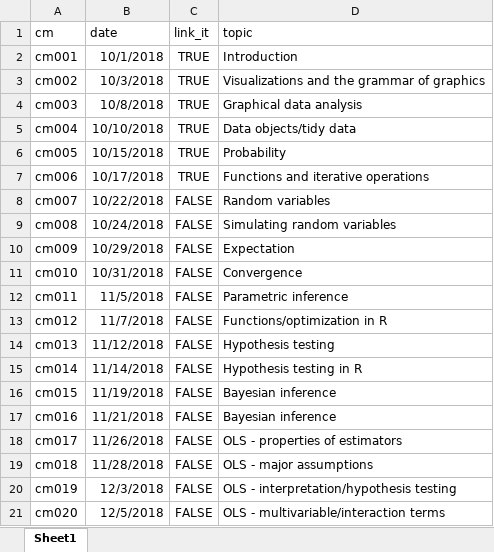
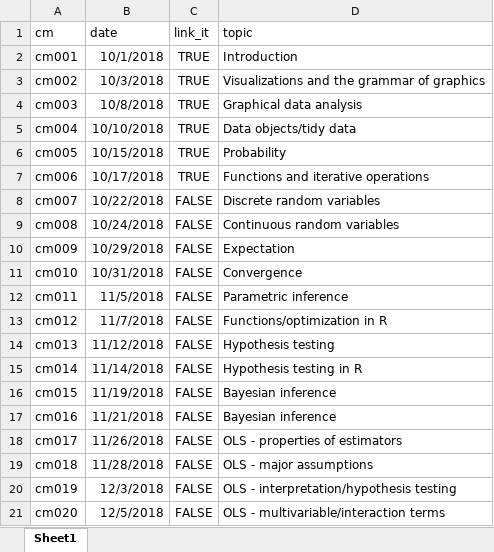
Before and after one commit to css18/css18.github.io, an Excel workbook: course-admin/schedule.xlsx, sheet Sheet1, drawn as a sheet; values as stored, in another font and other column widths than the file's, no borders; the diff names each change by its address in the sheet, - before the commit and + after, or states it on an @@ line.

Commit message:
Revise titles for week 4 topics

```diff
--- a/course-admin/schedule.xlsx (sheet Sheet1)
+++ b/course-admin/schedule.xlsx (sheet Sheet1)
-D8 (topic): Random variables
+D8 (topic): Discrete random variables
-D9 (topic): Simulating random variables
+D9 (topic): Continuous random variables
```
Also changed, not shown: 1 other file.
